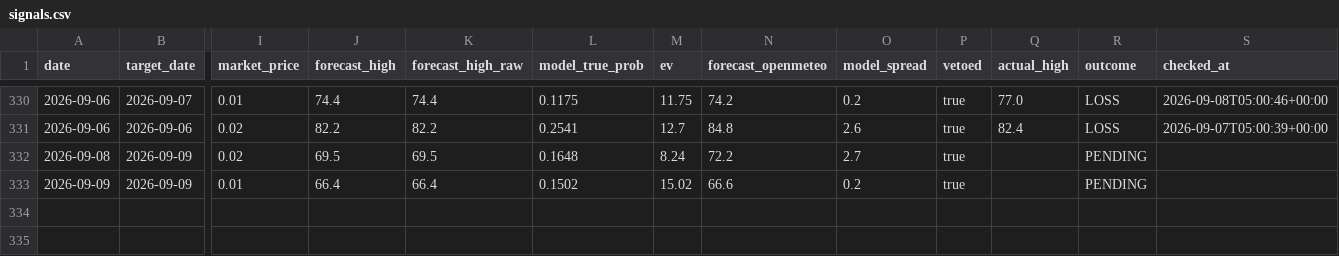
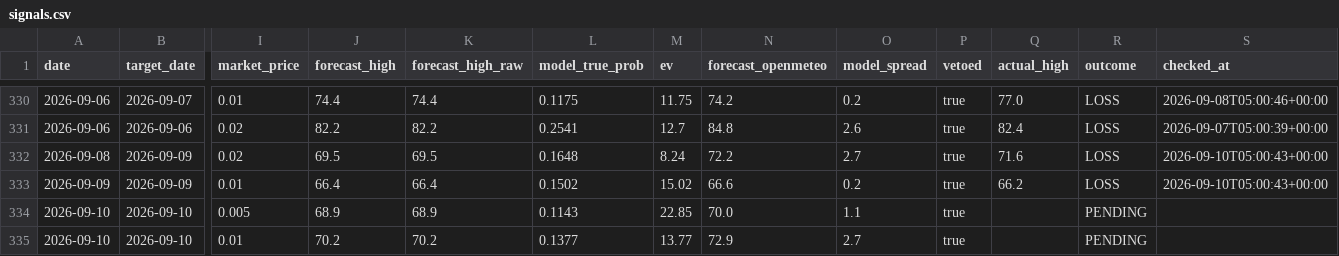
Before and after one commit to sdnwrd/PolyWeather, a CSV file: data/signals.csv, drawn as a sheet; only a part is shown, gaps mark what is left out; rows hold the shown columns only; the diff names each change by its address in the sheet, - before the commit and + after, or states it on an @@ line.

```diff
--- a/data/signals.csv
+++ b/data/signals.csv
-Q332 (actual_high): (empty)
+Q332 (actual_high): 71.6
-R332:R333 (outcome): PENDING
+R332:R333 (outcome): LOSS
-S332:S333 (checked_at): (empty)
+S332:S333 (checked_at): 2026-09-10T05:00:43+00:00
-Q333 (actual_high): (empty)
+Q333 (actual_high): 66.2
+row 334: 2026-09-10 | 2026-09-10 | 0.005 | 68.9 | 68.9 | 0.1143 | 22.85 | 70.0 | 1.1 | true |  | PENDING
+row 335: 2026-09-10 | 2026-09-10 | 0.01 | 70.2 | 70.2 | 0.1377 | 13.77 | 72.9 | 2.7 | true |  | PENDING
```
Also changed, not shown: 6 other files.
